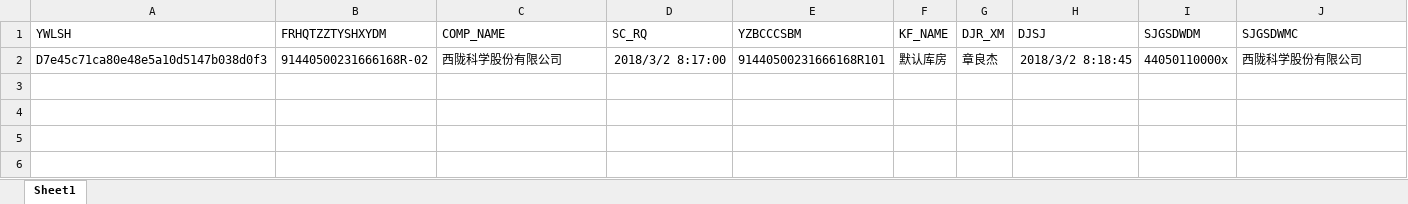
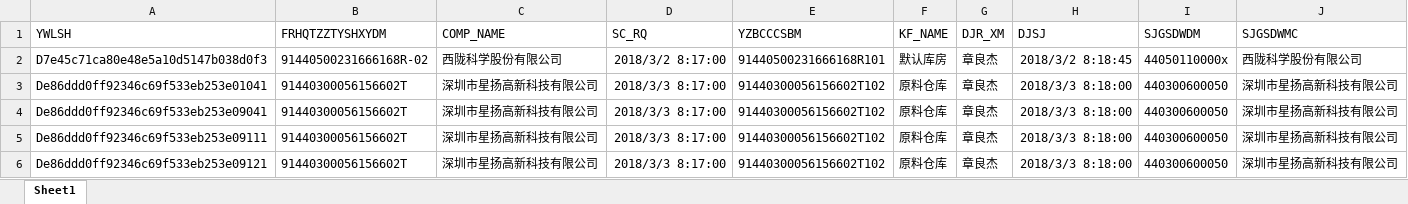
Before and after one commit to zb-root/wyb-company, an Excel workbook: data/050712.xlsx, sheet Sheet1, drawn as a sheet; values as stored, in another font and other column widths than the file's, no borders; the diff names each change by its address in the sheet, - before the commit and + after, or states it on an @@ line.

```diff
--- a/data/050712.xlsx (sheet Sheet1)
+++ b/data/050712.xlsx (sheet Sheet1)
+row 3: De86ddd0ff92346c69f533eb253e01041 | 91440300056156602T | 深圳市星扬高新科技有限公司 | 2018/3/3 8:17:00 | 91440300056156602T102 | 原料仓库 | 章良杰 | 2018/3/3 8:18:00 | 440300600050 | 深圳市星扬高新科技有限公司
+row 4: De86ddd0ff92346c69f533eb253e09041 | 91440300056156602T | 深圳市星扬高新科技有限公司 | 2018/3/3 8:17:00 | 91440300056156602T102 | 原料仓库 | 章良杰 | 2018/3/3 8:18:00 | 440300600050 | 深圳市星扬高新科技有限公司
+row 5: De86ddd0ff92346c69f533eb253e09111 | 91440300056156602T | 深圳市星扬高新科技有限公司 | 2018/3/3 8:17:00 | 91440300056156602T102 | 原料仓库 | 章良杰 | 2018/3/3 8:18:00 | 440300600050 | 深圳市星扬高新科技有限公司
+row 6: De86ddd0ff92346c69f533eb253e09121 | 91440300056156602T | 深圳市星扬高新科技有限公司 | 2018/3/3 8:17:00 | 91440300056156602T102 | 原料仓库 | 章良杰 | 2018/3/3 8:18:00 | 440300600050 | 深圳市星扬高新科技有限公司
```
Also changed, not shown: data/050710.xlsx, data/050711.xlsx, 17 other files.
